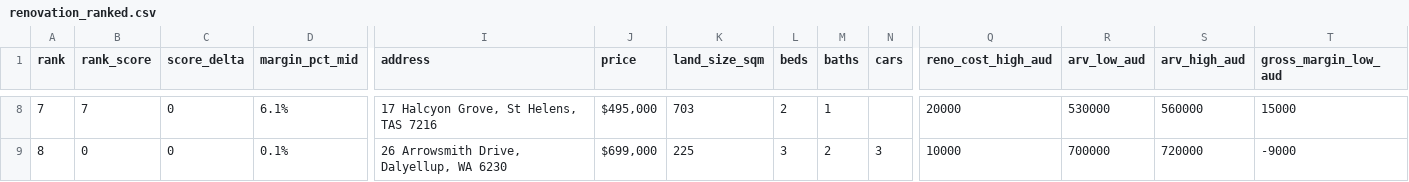
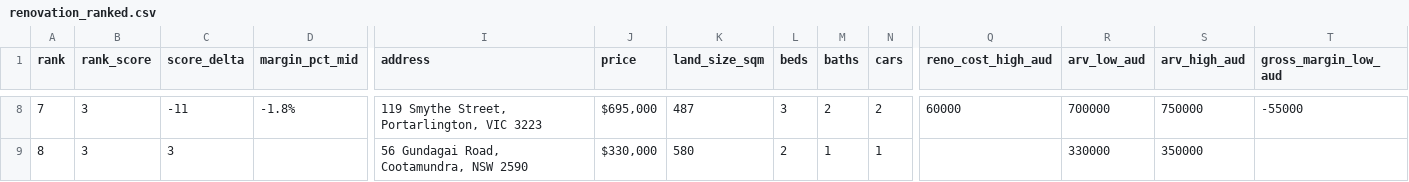
Before and after one commit to antogx/techbeats.com.au, a CSV file: props/renovation/renovation_ranked.csv, drawn as a sheet; only a part is shown, gaps mark what is left out; the diff covers the shown part only; the diff names each change by its address in the sheet, - before the commit and + after, or states it on an @@ line.

```diff
--- a/props/renovation/renovation_ranked.csv
+++ b/props/renovation/renovation_ranked.csv
-B8 (rank_score): 7
+B8 (rank_score): 3
-C8 (score_delta): 0
+C8 (score_delta): -11
-D8 (margin_pct_mid): 6.1%
+D8 (margin_pct_mid): -1.8%
-I8 (address): 17 Halcyon Grove, St Helens, TAS 7216
+I8 (address): 119 Smythe Street, Portarlington, VIC 3223
-J8 (price): $495,000
+J8 (price): $695,000
-K8 (land_size_sqm): 703
+K8 (land_size_sqm): 487
-L8 (beds): 2
+L8 (beds): 3
-M8 (baths): 1
+M8 (baths): 2
-N8 (cars): (empty)
+N8 (cars): 2
-Q8 (reno_cost_high_aud): 20000
+Q8 (reno_cost_high_aud): 60000
-R8 (arv_low_aud): 530000
+R8 (arv_low_aud): 700000
-S8 (arv_high_aud): 560000
+S8 (arv_high_aud): 750000
-T8 (gross_margin_low_aud): 15000
+T8 (gross_margin_low_aud): -55000
-B9 (rank_score): 0
+B9 (rank_score): 3
-C9 (score_delta): 0
+C9 (score_delta): 3
-D9 (margin_pct_mid): 0.1%
+D9 (margin_pct_mid): (empty)
-I9 (address): 26 Arrowsmith Drive, Dalyellup, WA 6230
+I9 (address): 56 Gundagai Road, Cootamundra, NSW 2590
-J9 (price): $699,000
+J9 (price): $330,000
-K9 (land_size_sqm): 225
+K9 (land_size_sqm): 580
-L9 (beds): 3
+L9 (beds): 2
-M9 (baths): 2
+M9 (baths): 1
-N9 (cars): 3
+N9 (cars): 1
-Q9 (reno_cost_high_aud): 10000
+Q9 (reno_cost_high_aud): (empty)
-R9 (arv_low_aud): 700000
+R9 (arv_low_aud): 330000
-S9 (arv_high_aud): 720000
+S9 (arv_high_aud): 350000
-T9 (gross_margin_low_aud): -9000
+T9 (gross_margin_low_aud): (empty)
```
Also changed, not shown: 157 edited cells elsewhere in this file, 1 other file.
